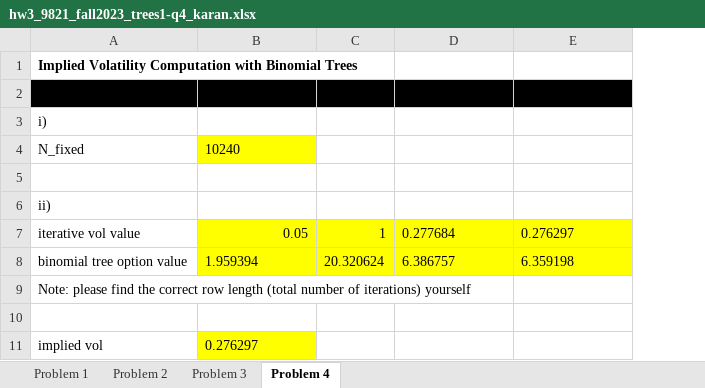
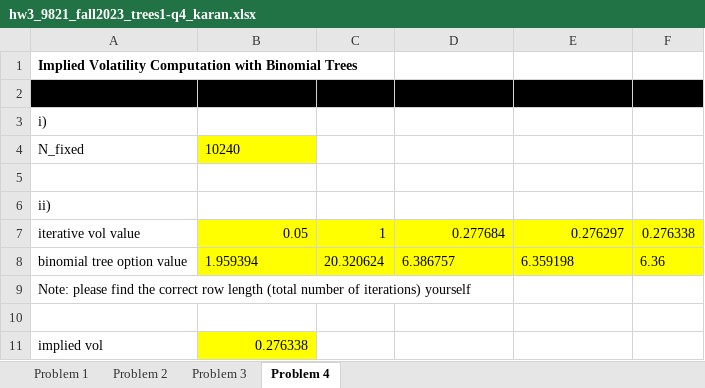
Before and after one commit to karaniitmadras/MTH9821-numerical-method-for-financial-engineering, an Excel workbook: HW3/hw3_9821_fall2023_trees1-q4_karan.xlsx, sheet Problem 4, drawn as a sheet; values as stored, in another font and other column widths than the file's, no borders; the diff names each change by its address in the sheet, - before the commit and + after, or states it on an @@ line.

Commit message:
New Version with updates
This is version 2

```diff
--- a/HW3/hw3_9821_fall2023_trees1-q4_karan.xlsx (sheet Problem 4)
+++ b/HW3/hw3_9821_fall2023_trees1-q4_karan.xlsx (sheet Problem 4)
+column F, rows 7-8: 0.276338 | 6.36
-D7:E7 alignment: left
+D7:E7 alignment: right
-B11: 0.276297
+B11: 0.276338
-B11 alignment: left
+B11 alignment: right
```
